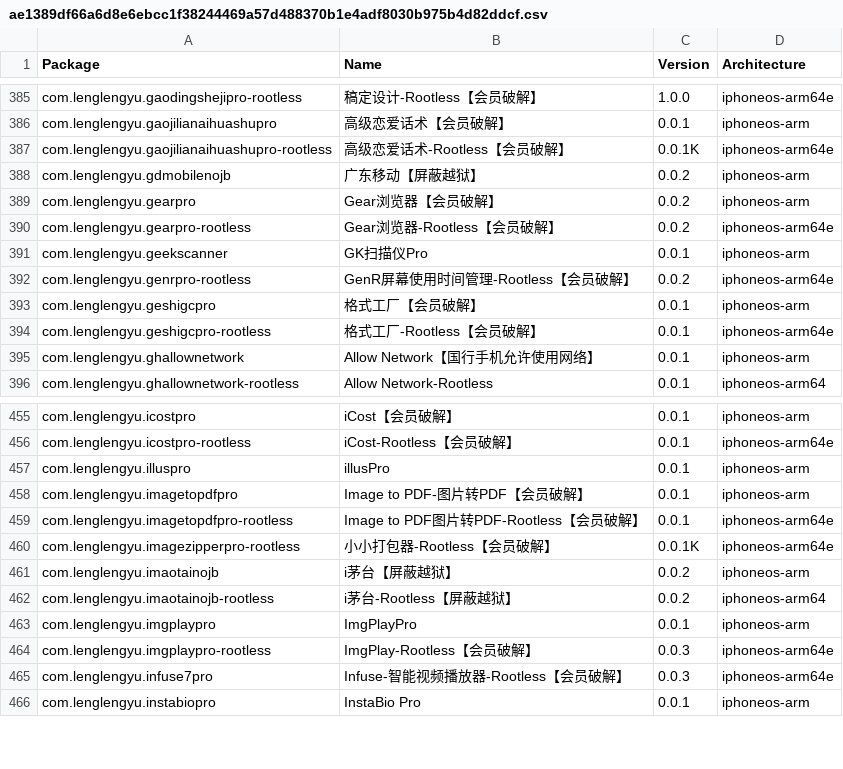
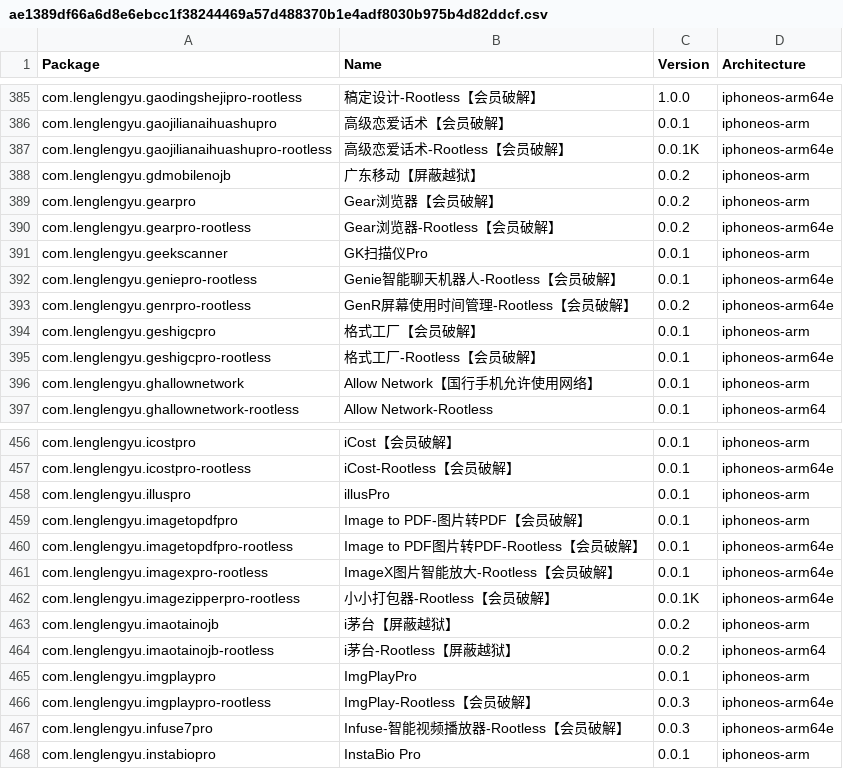
Before and after one commit to TrollStoreX/crc_bark, a CSV file: Library/Caches/com.nan.crc/ae1389df66a6d8e6ebcc1f38244469a57d488370b1e4adf8030b975b4d82ddcf.csv, drawn as a sheet; only a part is shown, gaps mark what is left out.

```diff
--- a/Library/Caches/com.nan.crc/ae1389df66a6d8e6ebcc1f38244469a57d488370b1e4adf8030b975b4d82ddcf.csv
+++ b/Library/Caches/com.nan.crc/ae1389df66a6d8e6ebcc1f38244469a57d488370b1e4adf8030b975b4d82ddcf.csv
@@ -391,2 +391,3 @@ com.lenglengyu.gearpro-rootless,Gear浏览器-Rootless【会员破解】,0.0.2,i
 com.lenglengyu.geekscanner,GK扫描仪Pro,0.0.1,iphoneos-arm
+com.lenglengyu.geniepro-rootless,Genie智能聊天机器人-Rootless【会员破解】,0.0.1,iphoneos-arm64e
 com.lenglengyu.genrpro-rootless,GenR屏幕使用时间管理-Rootless【会员破解】,0.0.2,iphoneos-arm64e
@@ -459,2 +460,3 @@ com.lenglengyu.imagetopdfpro,Image to PDF-图片转PDF【会员破解】,0.0.1,i
 com.lenglengyu.imagetopdfpro-rootless,Image to PDF图片转PDF-Rootless【会员破解】,0.0.1,iphoneos-arm64e
+com.lenglengyu.imagexpro-rootless,ImageX图片智能放大-Rootless【会员破解】,0.0.1,iphoneos-arm64e
 com.lenglengyu.imagezipperpro-rootless,小小打包器-Rootless【会员破解】,0.0.1K,iphoneos-arm64e
```
Also changed, not shown: Library/Caches/com.nan.crc/5955f11057cbf31ca2ac3620a1be6dfe5b69dd4edd2714f225e3bb363c636dc5.csv.
